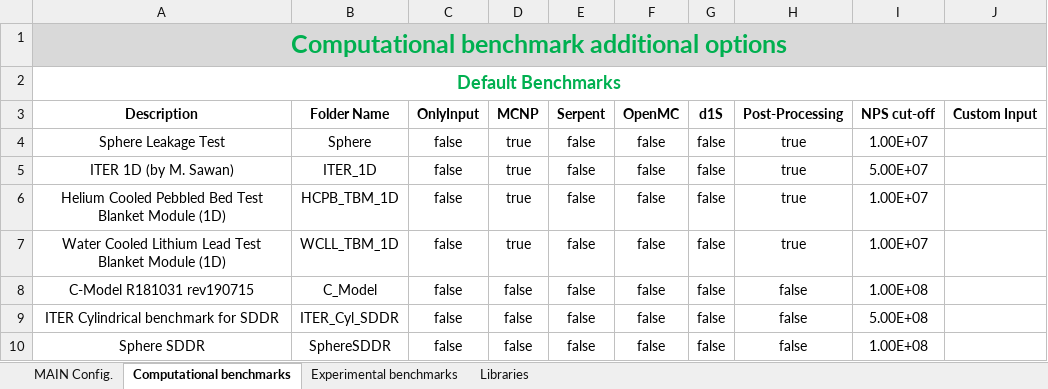
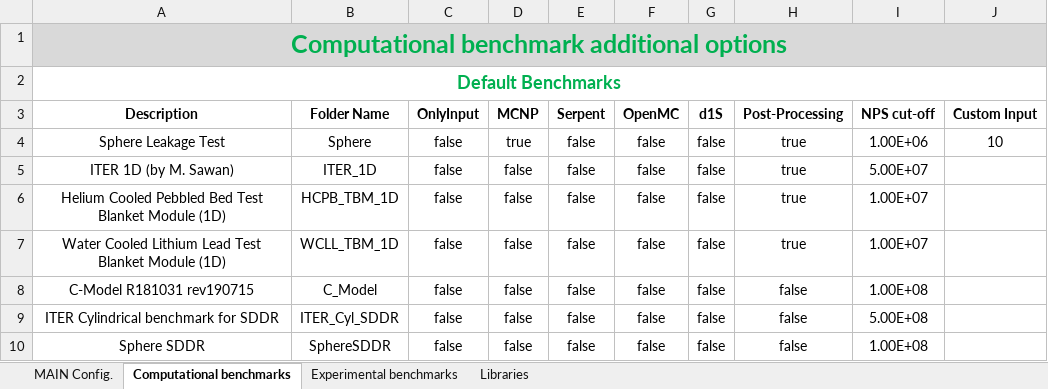
Before and after one commit to JADE-V-V/JADE, an Excel workbook: default_settings/Config.xlsx, sheet Computational benchmarks, drawn as a sheet; values as stored, in another font and other column widths than the file's, no borders; the diff names each change by its address in the sheet, - before the commit and + after, or states it on an @@ line.

```diff
--- a/default_settings/Config.xlsx (sheet Computational benchmarks)
+++ b/default_settings/Config.xlsx (sheet Computational benchmarks)
-I4 (NPS cut-off): 1.00E+07
+I4 (NPS cut-off): 1.00E+06
-J4 (Custom Input): (empty)
+J4 (Custom Input): 10
-D5:D7 (MCNP): true
+D5:D7 (MCNP): false
```
Also changed, not shown: sheet MAIN Config., sheet Experimental benchmarks, 3 other files.
